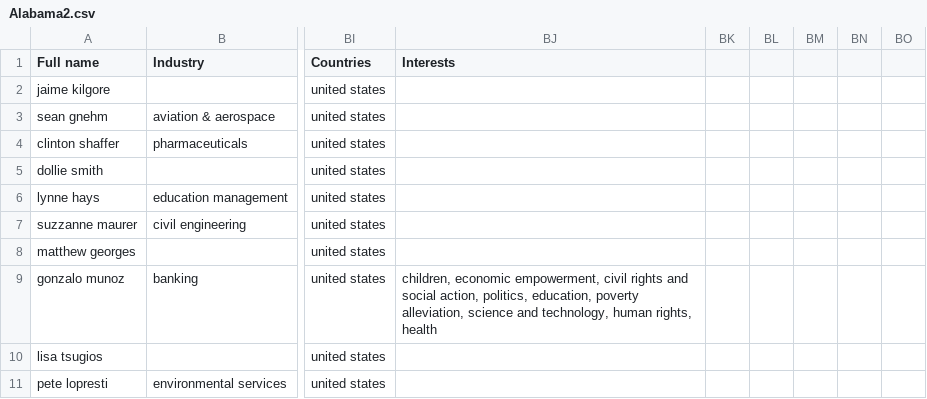
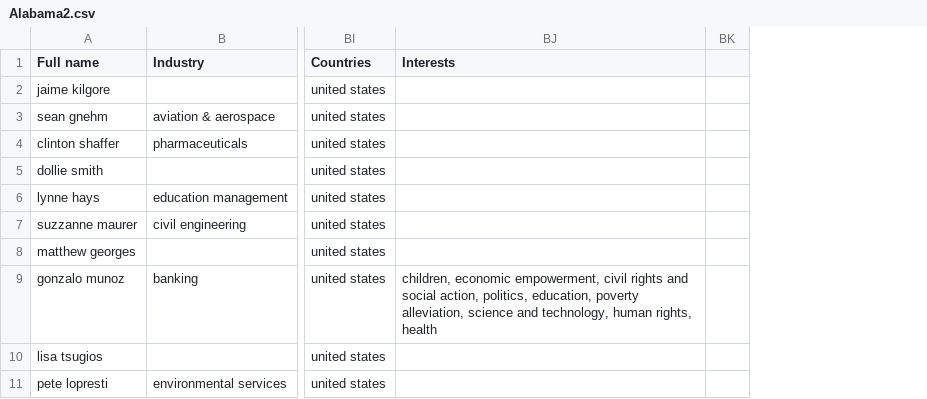
Before and after one commit to crbclean/leads, a CSV file: Alabama2.csv, drawn as a sheet; only a part is shown, gaps mark what is left out; removed rows and columns are numbered as before the commit, all else as after; the diff covers the shown part only; the diff names each change by its address in the sheet, - before the commit and + after, or states it on an @@ line.

```diff
--- a/Alabama2.csv
+++ b/Alabama2.csv
-column BK, empty
-column BL, empty
-column BM, empty
-column BN, empty
-column BO, empty
+column BK, empty
```
Also changed, not shown: 5 added rows, 2 removed rows and 19 edited cells elsewhere in this file, 1 other file.
